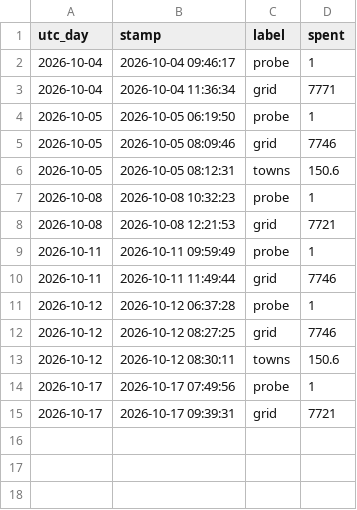
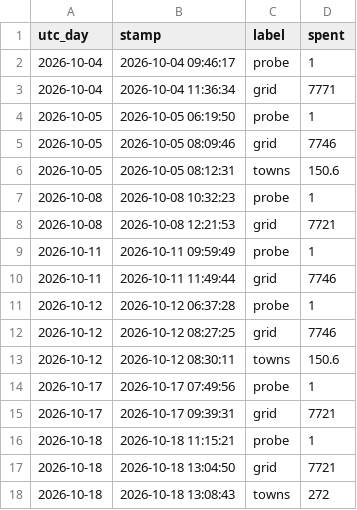
Before and after one commit to ben-ovenden/leaf-blast-epirice, a CSV file: blast_outputs/weighted_spend.csv, drawn as a sheet.

```diff
--- a/blast_outputs/weighted_spend.csv
+++ b/blast_outputs/weighted_spend.csv
@@ -15 +15,4 @@ utc_day,stamp,label,spent
 2026-10-17,2026-10-17 09:39:31,grid,7721
+2026-10-18,2026-10-18 11:15:21,probe,1
+2026-10-18,2026-10-18 13:04:50,grid,7721
+2026-10-18,2026-10-18 13:08:43,towns,272
```
Also changed, not shown: blast_outputs/blastam_trends.csv, blast_outputs/run_log.csv, 4 other files.
